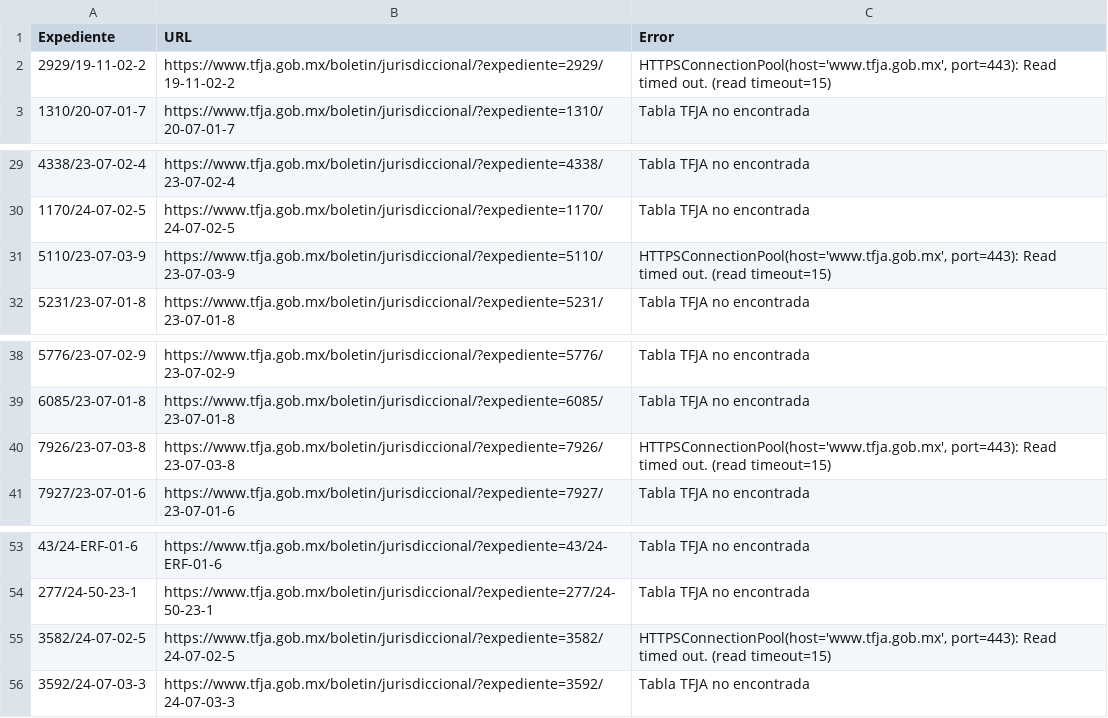
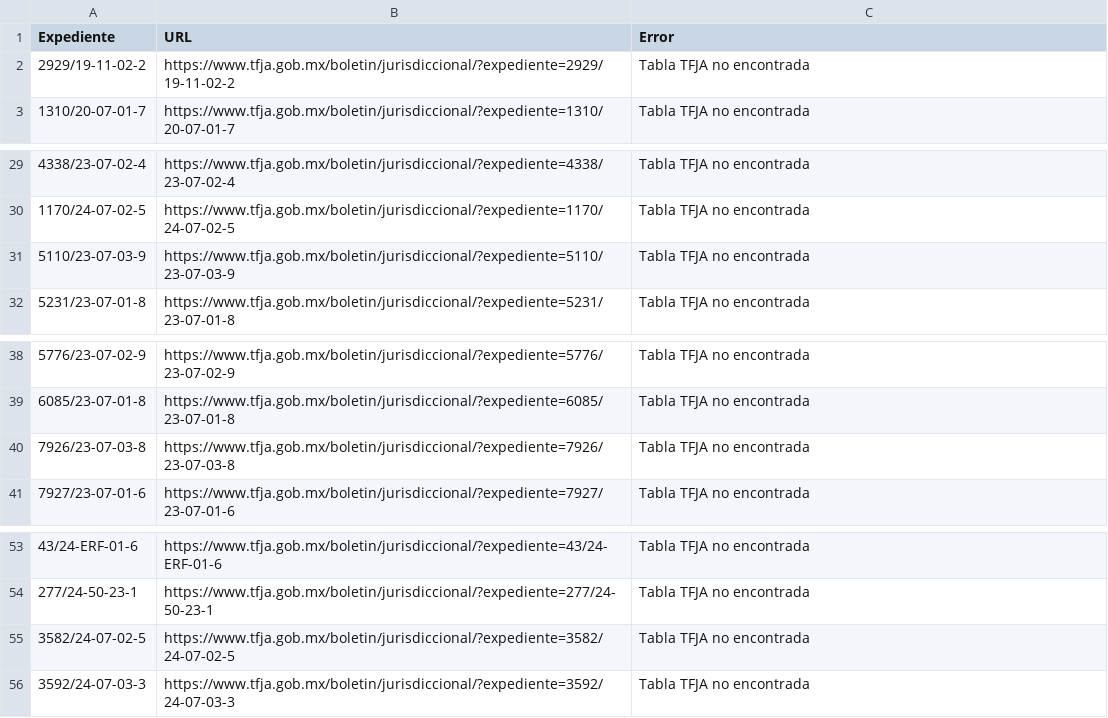
Before and after one commit to EdsonGonzalez01/Donaldo, a CSV file: files/links_no_encontrados_tfja.csv, drawn as a sheet; only a part is shown, gaps mark what is left out.

```diff
--- a/files/links_no_encontrados_tfja.csv
+++ b/files/links_no_encontrados_tfja.csv
@@ -1,3 +1,3 @@
 Expediente,URL,Error
-2929/19-11-02-2,https://www.tfja.gob.mx/boletin/jurisdiccional/?expediente=2929/19-11-02-2,"HTTPSConnectionPool(host='www.tfja.gob.mx', port=443): Read timed out. (read timeout=15)"
+2929/19-11-02-2,https://www.tfja.gob.mx/boletin/jurisdiccional/?expediente=2929/19-11-02-2,Tabla TFJA no encontrada
 1310/20-07-01-7,https://www.tfja.gob.mx/boletin/jurisdiccional/?expediente=1310/20-07-01-7,Tabla TFJA no encontrada
@@ -30,3 +30,3 @@
 1170/24-07-02-5,https://www.tfja.gob.mx/boletin/jurisdiccional/?expediente=1170/24-07-02-5,Tabla TFJA no encontrada
-5110/23-07-03-9,https://www.tfja.gob.mx/boletin/jurisdiccional/?expediente=5110/23-07-03-9,"HTTPSConnectionPool(host='www.tfja.gob.mx', port=443): Read timed out. (read timeout=15)"
+5110/23-07-03-9,https://www.tfja.gob.mx/boletin/jurisdiccional/?expediente=5110/23-07-03-9,Tabla TFJA no encontrada
 5231/23-07-01-8,https://www.tfja.gob.mx/boletin/jurisdiccional/?expediente=5231/23-07-01-8,Tabla TFJA no encontrada
@@ -39,3 +39,3 @@
 6085/23-07-01-8,https://www.tfja.gob.mx/boletin/jurisdiccional/?expediente=6085/23-07-01-8,Tabla TFJA no encontrada
-7926/23-07-03-8,https://www.tfja.gob.mx/boletin/jurisdiccional/?expediente=7926/23-07-03-8,"HTTPSConnectionPool(host='www.tfja.gob.mx', port=443): Read timed out. (read timeout=15)"
+7926/23-07-03-8,https://www.tfja.gob.mx/boletin/jurisdiccional/?expediente=7926/23-07-03-8,Tabla TFJA no encontrada
 7927/23-07-01-6,https://www.tfja.gob.mx/boletin/jurisdiccional/?expediente=7927/23-07-01-6,Tabla TFJA no encontrada
@@ -54,3 +54,3 @@
 277/24-50-23-1,https://www.tfja.gob.mx/boletin/jurisdiccional/?expediente=277/24-50-23-1,Tabla TFJA no encontrada
-3582/24-07-02-5,https://www.tfja.gob.mx/boletin/jurisdiccional/?expediente=3582/24-07-02-5,"HTTPSConnectionPool(host='www.tfja.gob.mx', port=443): Read timed out. (read timeout=15)"
+3582/24-07-02-5,https://www.tfja.gob.mx/boletin/jurisdiccional/?expediente=3582/24-07-02-5,Tabla TFJA no encontrada
 3592/24-07-03-3,https://www.tfja.gob.mx/boletin/jurisdiccional/?expediente=3592/24-07-03-3,Tabla TFJA no encontrada
```
Also changed, not shown: 1 other file.
